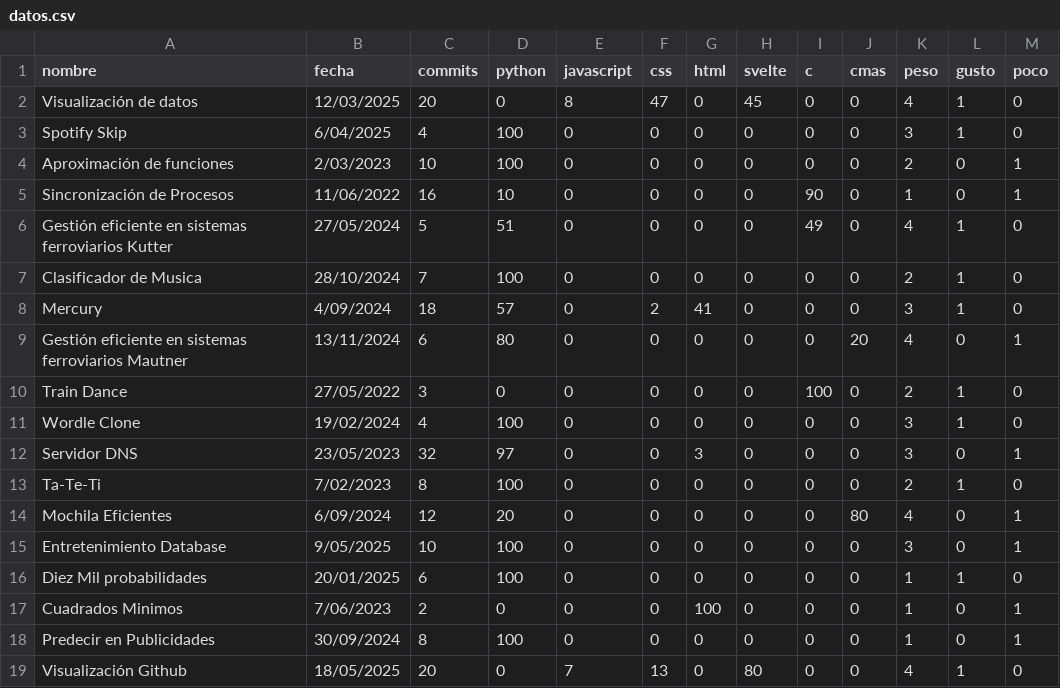
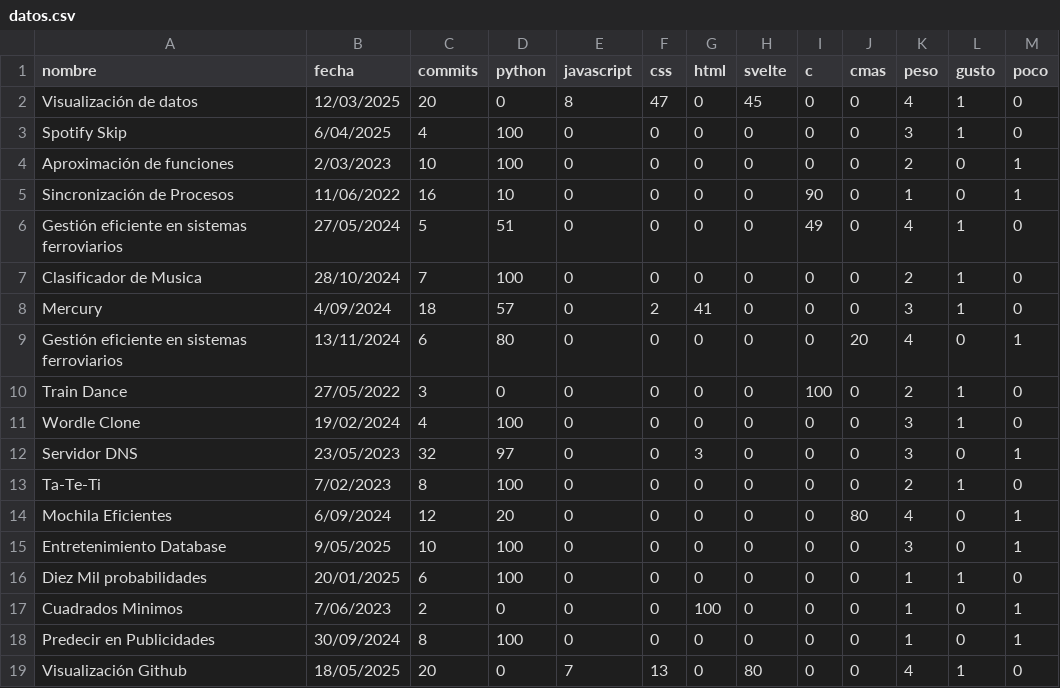
Before and after one commit to Sofiik1/VisualizacionGitHub, a CSV file: public/datos.csv, drawn as a sheet.

```diff
--- a/public/datos.csv
+++ b/public/datos.csv
@@ -5,6 +5,6 @@ Aproximación de funciones,2/03/2023,10,100,0,0,0,0,0,0,2,0,1
 Sincronización de Procesos,11/06/2022,16,10,0,0,0,0,90,0,1,0,1
-Gestión eficiente en sistemas ferroviarios Kutter,27/05/2024,5,51,0,0,0,0,49,0,4,1,0
+Gestión eficiente en sistemas ferroviarios,27/05/2024,5,51,0,0,0,0,49,0,4,1,0
 Clasificador de Musica,28/10/2024,7,100,0,0,0,0,0,0,2,1,0
 Mercury,4/09/2024,18,57,0,2,41,0,0,0,3,1,0
-Gestión eficiente en sistemas ferroviarios Mautner,13/11/2024,6,80,0,0,0,0,0,20,4,0,1
+Gestión eficiente en sistemas ferroviarios,13/11/2024,6,80,0,0,0,0,0,20,4,0,1
 Train Dance,27/05/2022,3,0,0,0,0,0,100,0,2,1,0
```
Also changed, not shown: 9 other files.
